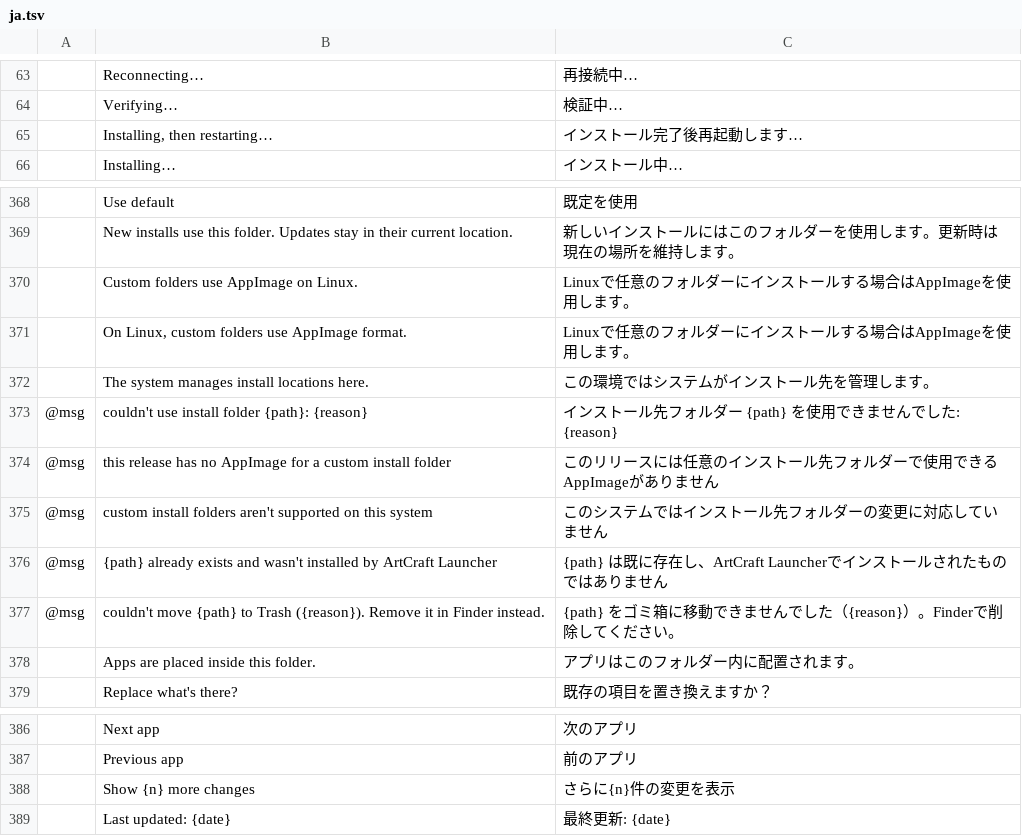
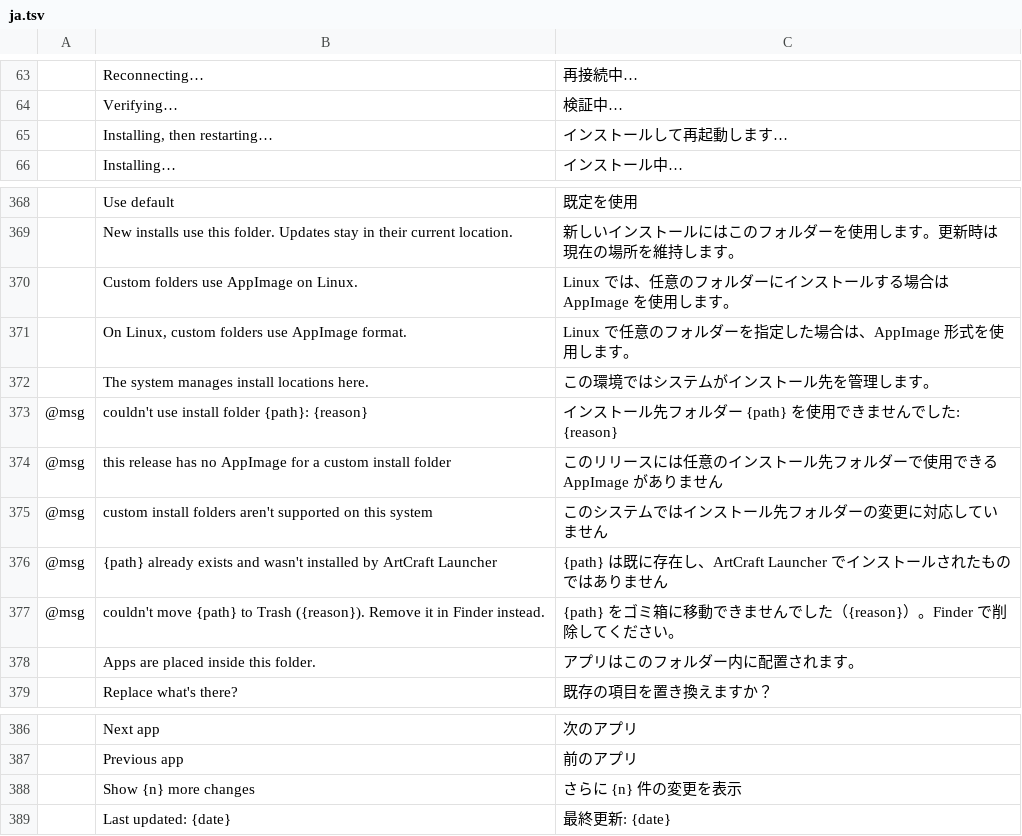
Before and after one commit to storytold/craft-launcher, a TSV file: crates/ui-egui/src/i18n/ja.tsv, drawn as a sheet; only a part is shown, gaps mark what is left out; the diff names each change by its address in the sheet, - before the commit and + after, or states it on an @@ line.

```diff
--- a/crates/ui-egui/src/i18n/ja.tsv
+++ b/crates/ui-egui/src/i18n/ja.tsv
-C65: インストール完了後再起動します…
+C65: インストールして再起動します…
-C370: Linuxで任意のフォルダーにインストールする場合はAppImageを使用します。
+C370: Linux では、任意のフォルダーにインストールする場合は AppImage を使用します。
-C371: Linuxで任意のフォルダーにインストールする場合はAppImageを使用します。
+C371: Linux で任意のフォルダーを指定した場合は、AppImage 形式を使用します。
-C374: このリリースには任意のインストール先フォルダーで使用できるAppImageがありません
+C374: このリリースには任意のインストール先フォルダーで使用できる AppImage がありません
-C376: …りません
+C376: …りません
-C377: …ださい。
+C377: …ださい。
-C388: さらに{n}件の変更を表示
+C388: さらに {n} 件の変更を表示
```
